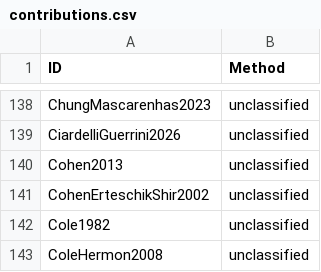
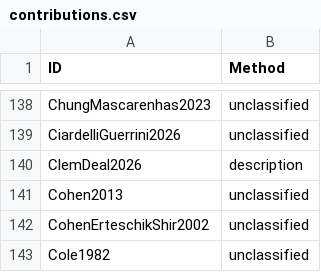
Before and after one commit to linglib-community/linglib, a CSV file: Linglib/Data/Examples/contributions.csv, drawn as a sheet; only a part is shown, gaps mark what is left out; the shorter side is filled out with more unchanged rows.

```diff
--- a/Linglib/Data/Examples/contributions.csv
+++ b/Linglib/Data/Examples/contributions.csv
@@ -139,2 +139,3 @@ ChungMascarenhas2023,unclassified
 CiardelliGuerrini2026,unclassified
+ClemDeal2026,description
 Cohen2013,unclassified
```
Also changed, not shown: Linglib/Data/Examples/languages.csv, 11 other files.
